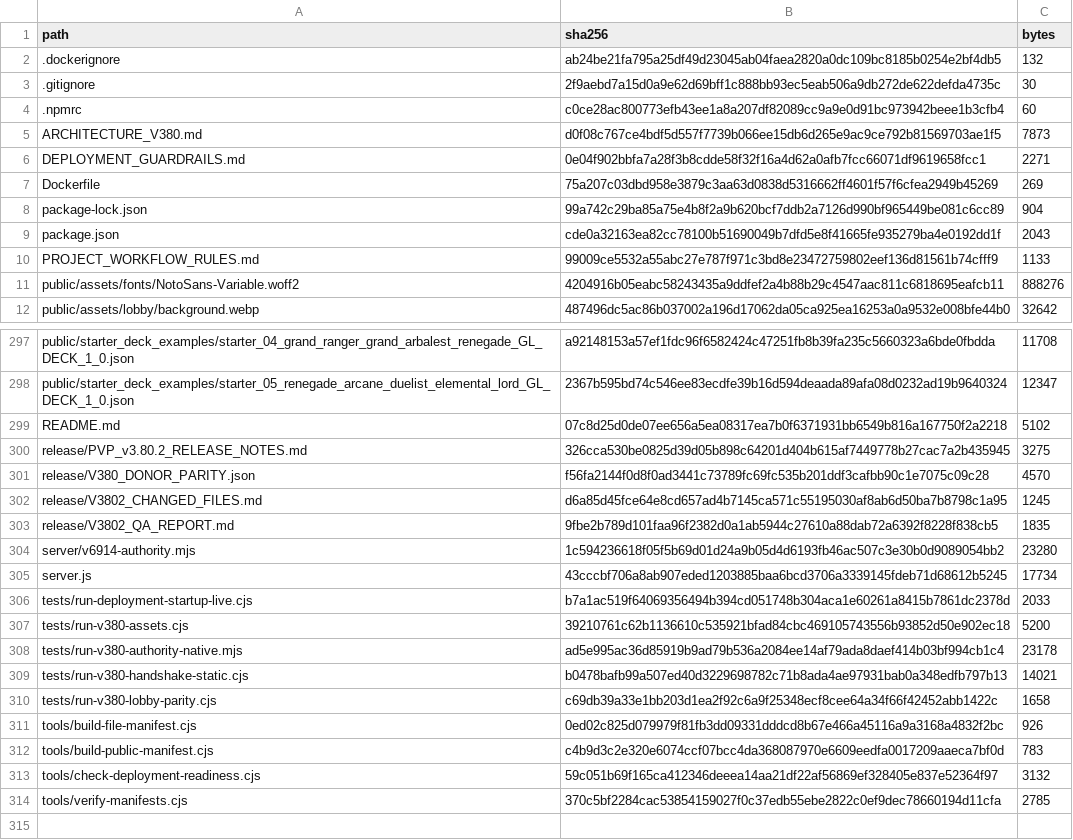
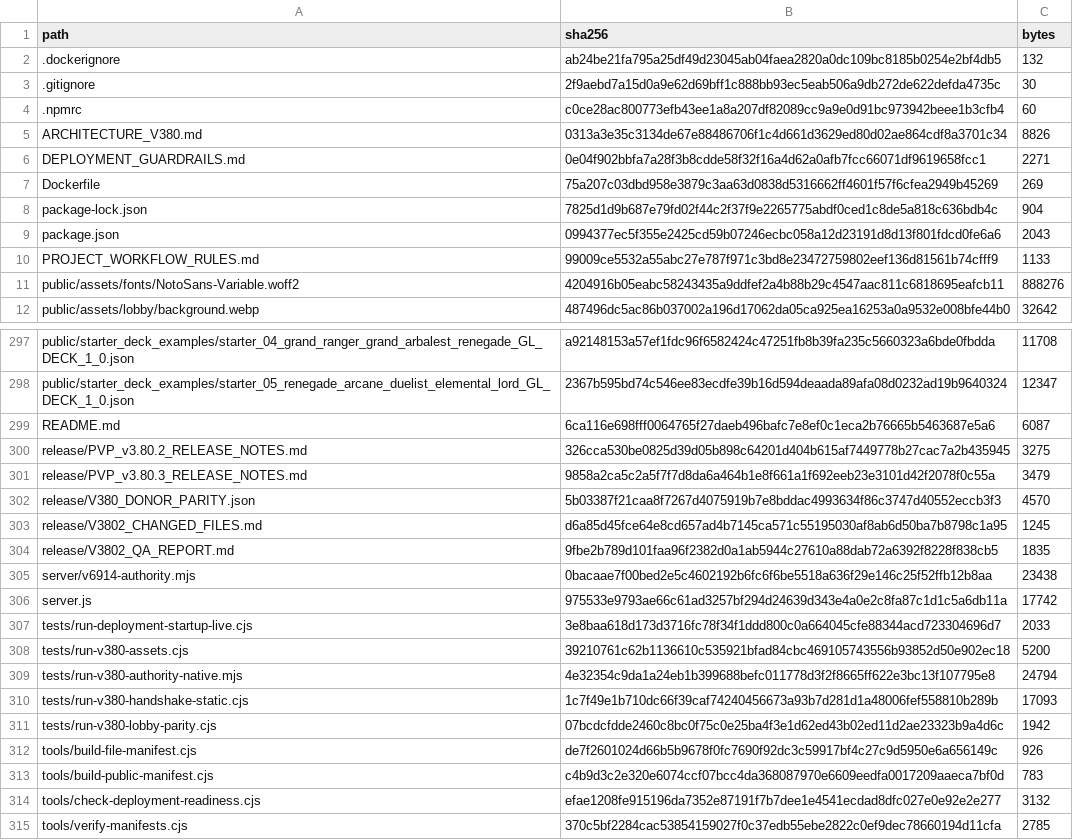
Before and after one commit to GrandisLegacyTCG/Grandis-Legacy-PvP-Trial, a CSV file: FILE_MANIFEST_SHA256.csv, drawn as a sheet; only a part is shown, gaps mark what is left out; the diff covers the shown part only.

```diff
--- a/FILE_MANIFEST_SHA256.csv
+++ b/FILE_MANIFEST_SHA256.csv
@@ -4,7 +4,7 @@ path,sha256,bytes
 .npmrc,c0ce28ac800773efb43ee1a8a207df82089cc9a9e0d91bc973942beee1b3cfb4,60
-ARCHITECTURE_V380.md,d0f08c767ce4bdf5d557f7739b066ee15db6d265e9ac9ce792b81569703ae1f5,7873
+ARCHITECTURE_V380.md,0313a3e35c3134de67e88486706f1c4d661d3629ed80d02ae864cdf8a3701c34,8826
 DEPLOYMENT_GUARDRAILS.md,0e04f902bbfa7a28f3b8cdde58f32f16a4d62a0afb7fcc66071df9619658fcc1,2271
 Dockerfile,75a207c03dbd958e3879c3aa63d0838d5316662ff4601f57f6cfea2949b45269,269
-package-lock.json,99a742c29ba85a75e4b8f2a9b620bcf7ddb2a7126d990bf965449be081c6cc89,904
-package.json,cde0a32163ea82cc78100b51690049b7dfd5e8f41665fe935279ba4e0192dd1f,2043
+package-lock.json,7825d1d9b687e79fd02f44c2f37f9e2265775abdf0ced1c8de5a818c636bdb4c,904
+package.json,0994377ec5f355e2425cd59b07246ecbc058a12d23191d8d13f801fdcd0fe6a6,2043
 PROJECT_WORKFLOW_RULES.md,99009ce5532a55abc27e787f971c3bd8e23472759802eef136d81561b74cfff9,1133
@@ -298,17 +298,18 @@ public/starter_deck_examples/starter_04_grand_ranger_grand_arbalest_renegade_GL_
 public/starter_deck_examples/starter_05_renegade_arcane_duelist_elemental_lord_GL_DECK_1_0.json,2367b595bd74c546ee83ecdfe39b16d594deaada89afa08d0232ad19b9640324,12347
-README.md,07c8d25d0de07ee656a5ea08317ea7b0f6371931bb6549b816a167750f2a2218,5102
+README.md,6ca116e698fff0064765f27daeb496bafc7e8ef0c1eca2b76665b5463687e5a6,6087
 release/PVP_v3.80.2_RELEASE_NOTES.md,326cca530be0825d39d05b898c64201d404b615af7449778b27cac7a2b435945,3275
-release/V380_DONOR_PARITY.json,f56fa2144f0d8f0ad3441c73789fc69fc535b201ddf3cafbb90c1e7075c09c28,4570
+release/PVP_v3.80.3_RELEASE_NOTES.md,9858a2ca5c2a5f7f7d8da6a464b1e8f661a1f692eeb23e3101d42f2078f0c55a,3479
+release/V380_DONOR_PARITY.json,5b03387f21caa8f7267d4075919b7e8bddac4993634f86c3747d40552eccb3f3,4570
 release/V3802_CHANGED_FILES.md,d6a85d45fce64e8cd657ad4b7145ca571c55195030af8ab6d50ba7b8798c1a95,1245
 release/V3802_QA_REPORT.md,9fbe2b789d101faa96f2382d0a1ab5944c27610a88dab72a6392f8228f838cb5,1835
-server/v6914-authority.mjs,1c594236618f05f5b69d01d24a9b05d4d6193fb46ac507c3e30b0d9089054bb2,23280
-server.js,43cccbf706a8ab907eded1203885baa6bcd3706a3339145fdeb71d68612b5245,17734
-tests/run-deployment-startup-live.cjs,b7a1ac519f64069356494b394cd051748b304aca1e60261a8415b7861dc2378d,2033
+server/v6914-authority.mjs,0bacaae7f00bed2e5c4602192b6fc6f6be5518a636f29e146c25f52ffb12b8aa,23438
+server.js,975533e9793ae66c61ad3257bf294d24639d343e4a0e2c8fa87c1d1c5a6db11a,17742
+tests/run-deployment-startup-live.cjs,3e8baa618d173d3716fc78f34f1ddd800c0a664045cfe88344acd723304696d7,2033
 tests/run-v380-assets.cjs,39210761c62b1136610c535921bfad84cbc469105743556b93852d50e902ec18,5200
-tests/run-v380-authority-native.mjs,ad5e995ac36d85919b9ad79b536a2084ee14af79ada8daef414b03bf994cb1c4,23178
-tests/run-v380-handshake-static.cjs,b0478bafb99a507ed40d3229698782c71b8ada4ae97931bab0a348edfb797b13,14021
-tests/run-v380-lobby-parity.cjs,c69db39a33e1bb203d1ea2f92c6a9f25348ecf8cee64a34f66f42452abb1422c,1658
-tools/build-file-manifest.cjs,0ed02c825d079979f81fb3dd09331dddcd8b67e466a45116a9a3168a4832f2bc,926
+tests/run-v380-authority-native.mjs,4e32354c9da1a24eb1b399688befc011778d3f2f8665ff622e3bc13f107795e8,24794
+tests/run-v380-handshake-static.cjs,1c7f49e1b710dc66f39caf74240456673a93b7d281d1a48006fef558810b289b,17093
+tests/run-v380-lobby-parity.cjs,07bcdcfdde2460c8bc0f75c0e25ba4f3e1d62ed43b02ed11d2ae23323b9a4d6c,1942
+tools/build-file-manifest.cjs,de7f2601024d66b5b9678f0fc7690f92dc3c59917bf4c27c9d5950e6a656149c,926
 tools/build-public-manifest.cjs,c4b9d3c2e320e6074ccf07bcc4da368087970e6609eedfa0017209aaeca7bf0d,783
-tools/check-deployment-readiness.cjs,59c051b69f165ca412346deeea14aa21df22af56869ef328405e837e52364f97,3132
+tools/check-deployment-readiness.cjs,efae1208fe915196da7352e87191f7b7dee1e4541ecdad8dfc027e0e92e2e277,3132
 tools/verify-manifests.cjs,370c5bf2284cac53854159027f0c37edb55ebe2822c0ef9dec78660194d11cfa,2785
```
Also changed, not shown: 11 edited cells elsewhere in this file, public/PVP_FRONTEND_SHA256.csv, 19 other files.
